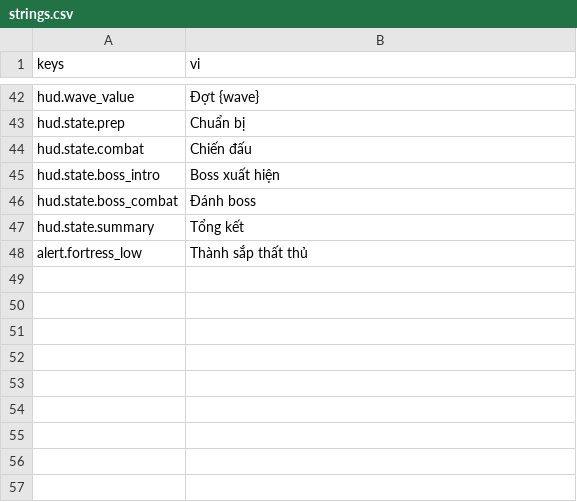
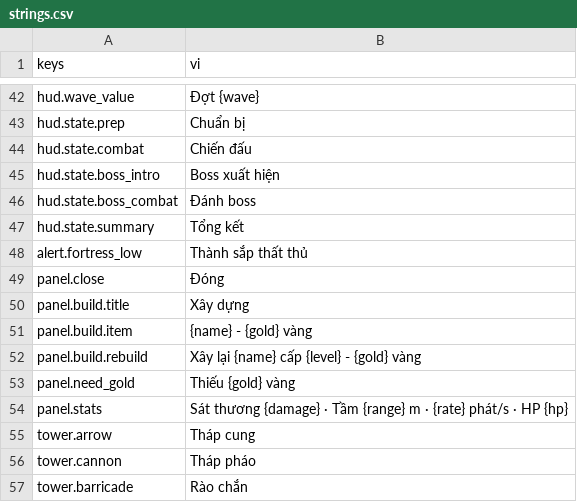
Before and after one commit to Rawisl/Godot_Roguelite3D_Gr8, a CSV file: data/locale/strings.csv, drawn as a sheet; only a part is shown, gaps mark what is left out.

Commit message:
[data]: add build panel and tower name strings

```diff
--- a/data/locale/strings.csv
+++ b/data/locale/strings.csv
@@ -48 +48,10 @@ hud.state.summary,Tổng kết
 alert.fortress_low,Thành sắp thất thủ
+panel.close,Đóng
+panel.build.title,Xây dựng
+panel.build.item,{name} - {gold} vàng
+panel.build.rebuild,Xây lại {name} cấp {level} - {gold} vàng
+panel.need_gold,Thiếu {gold} vàng
+panel.stats,Sát thương {damage} · Tầm {range} m · {rate} phát/s · HP {hp}
+tower.arrow,Tháp cung
+tower.cannon,Tháp pháo
+tower.barricade,Rào chắn
```
Also changed, not shown: 1 other file.
